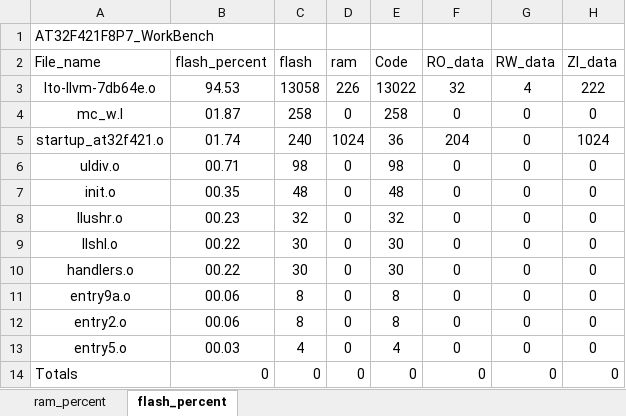
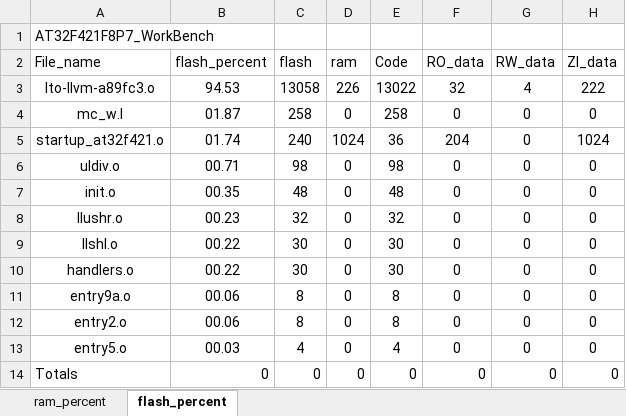
Before and after one commit to FW-Projects/FW433_send_receiver, an Excel workbook: 433_receiver/app/AT32F421F8P7_WorkBench/project/MDK_V5/AT32F421F8P7_WorkBench_analysis.xlsx, sheet flash_percent, drawn as a sheet; values as stored, in another font and other column widths than the file's, no borders; charts and pictures and table styles not drawn; the diff names each change by its address in the sheet, - before the commit and + after, or states it on an @@ line.

```diff
--- a/433_receiver/app/AT32F421F8P7_WorkBench/project/MDK_V5/AT32F421F8P7_WorkBench_analysis.xlsx (sheet flash_percent)
+++ b/433_receiver/app/AT32F421F8P7_WorkBench/project/MDK_V5/AT32F421F8P7_WorkBench_analysis.xlsx (sheet flash_percent)
-A3 (File_name): lto-llvm-7db64e.o
+A3 (File_name): lto-llvm-a89fc3.o
```
Also changed, not shown: sheet ram_percent, charts or pictures, 46 other files.
